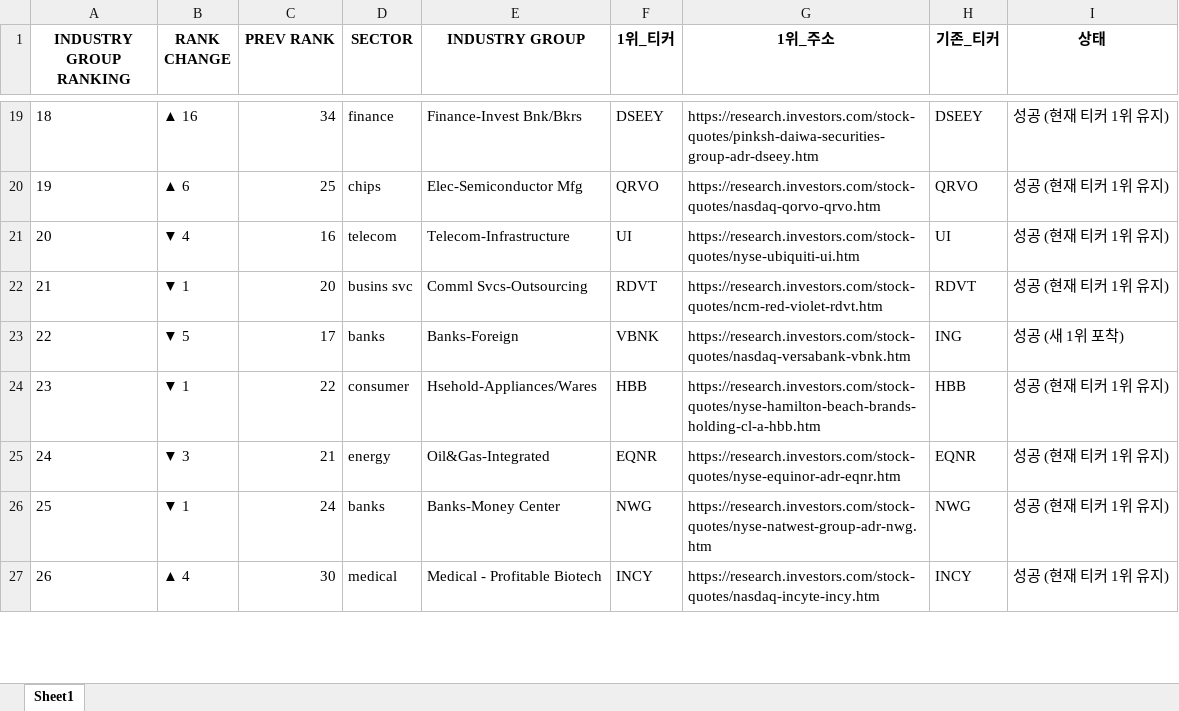
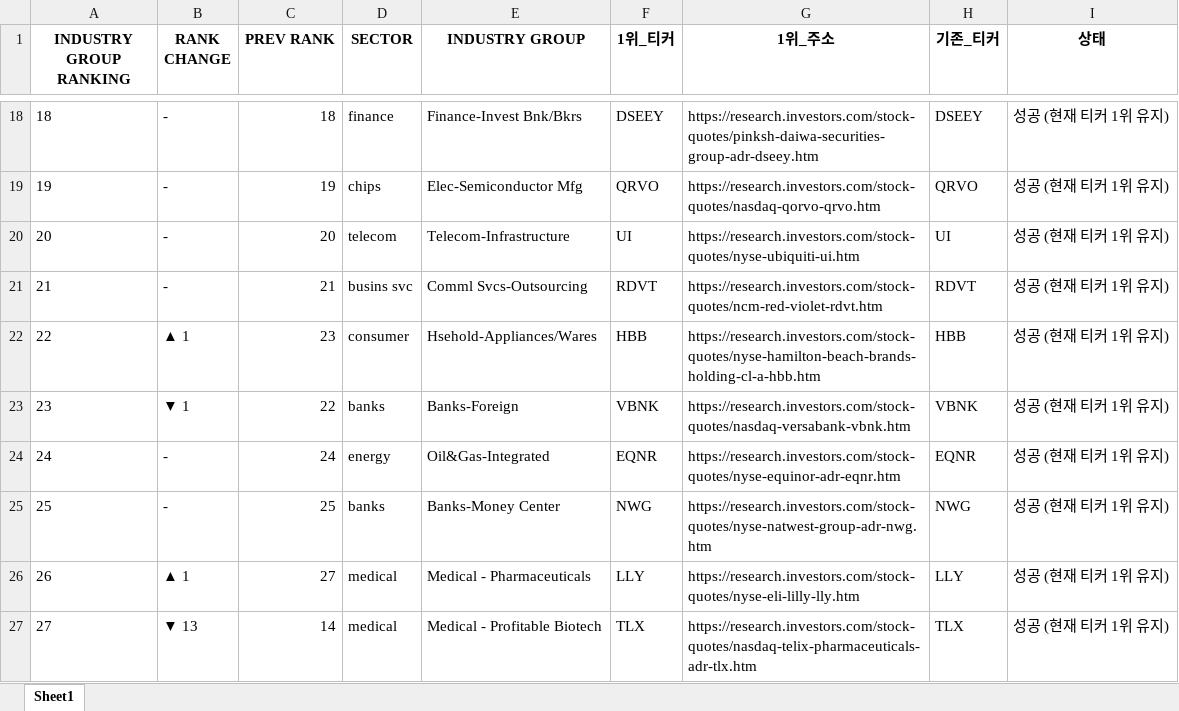
Before and after one commit to hjlee0421/ibd_top, an Excel workbook: IBD_Updated_Top1_Groups.xlsx, sheet Sheet1, drawn as a sheet; only a part is shown, gaps mark what is left out; values as stored, in another font and other column widths than the file's, no borders; addresses are those after the commit; the diff covers the shown part only; the diff names each change by its address in the sheet, - before the commit and + after, or states it on an @@ line.

```diff
--- a/IBD_Updated_Top1_Groups.xlsx (sheet Sheet1)
+++ b/IBD_Updated_Top1_Groups.xlsx (sheet Sheet1)
-B18 (RANK CHANGE): ▲ 16
+B18 (RANK CHANGE): -
-C18 (PREV RANK): 34
+C18 (PREV RANK): 18
-B19 (RANK CHANGE): ▲ 6
+B19 (RANK CHANGE): -
-C19 (PREV RANK): 25
+C19 (PREV RANK): 19
-B20 (RANK CHANGE): ▼ 4
+B20 (RANK CHANGE): -
-C20 (PREV RANK): 16
+C20 (PREV RANK): 20
-B21 (RANK CHANGE): ▼ 1
+B21 (RANK CHANGE): -
-C21 (PREV RANK): 20
+C21 (PREV RANK): 21
-B22 (RANK CHANGE): ▼ 5
+B22 (RANK CHANGE): ▲ 1
-C22 (PREV RANK): 17
+C22 (PREV RANK): 23
-D22 (SECTOR): banks
+D22 (SECTOR): consumer
-E22 (INDUSTRY GROUP): Banks-Foreign
+E22 (INDUSTRY GROUP): Hsehold-Appliances/Wares
-F22 (1위_티커): VBNK
+F22 (1위_티커): HBB
-G22 (1위_주소): https://research.investors.com/stock-quotes/nasdaq-versabank-vbnk.htm
+G22 (1위_주소): https://research.investors.com/stock-quotes/nyse-hamilton-beach-brands-holding-cl-a-hbb.htm
-H22 (기존_티커): ING
+H22 (기존_티커): HBB
-I22 (상태): 성공 (새 1위 포착)
+I22 (상태): 성공 (현재 티커 1위 유지)
-D23 (SECTOR): consumer
+D23 (SECTOR): banks
-E23 (INDUSTRY GROUP): Hsehold-Appliances/Wares
+E23 (INDUSTRY GROUP): Banks-Foreign
-F23 (1위_티커): HBB
+F23 (1위_티커): VBNK
-G23 (1위_주소): https://research.investors.com/stock-quotes/nyse-hamilton-beach-brands-holding-cl-a-hbb.htm
+G23 (1위_주소): https://research.investors.com/stock-quotes/nasdaq-versabank-vbnk.htm
-H23 (기존_티커): HBB
+H23 (기존_티커): VBNK
-B24 (RANK CHANGE): ▼ 3
+B24 (RANK CHANGE): -
-C24 (PREV RANK): 21
+C24 (PREV RANK): 24
-B25 (RANK CHANGE): ▼ 1
+B25 (RANK CHANGE): -
-C25 (PREV RANK): 24
+C25 (PREV RANK): 25
-B26 (RANK CHANGE): ▲ 4
+B26 (RANK CHANGE): ▲ 1
-C26 (PREV RANK): 30
+C26 (PREV RANK): 27
-E26 (INDUSTRY GROUP): Medical - Profitable Biotech
+E26 (INDUSTRY GROUP): Medical - Pharmaceuticals
-F26 (1위_티커): INCY
+F26 (1위_티커): LLY
-G26 (1위_주소): https://research.investors.com/stock-quotes/nasdaq-incyte-incy.htm
+G26 (1위_주소): https://research.investors.com/stock-quotes/nyse-eli-lilly-lly.htm
-H26 (기존_티커): INCY
+H26 (기존_티커): LLY
+row 27: 27 | ▼ 13 | 14 | medical | Medical - Profitable Biotech | TLX | https://research.investors.com/stock-quotes/nasdaq-telix-pharmaceuticals-adr-tlx.htm | TLX | 성공 (현재 티커 1위 유지)
```
Also changed, not shown: 7 added rows, 8 removed rows and 520 edited cells elsewhere in this sheet.
